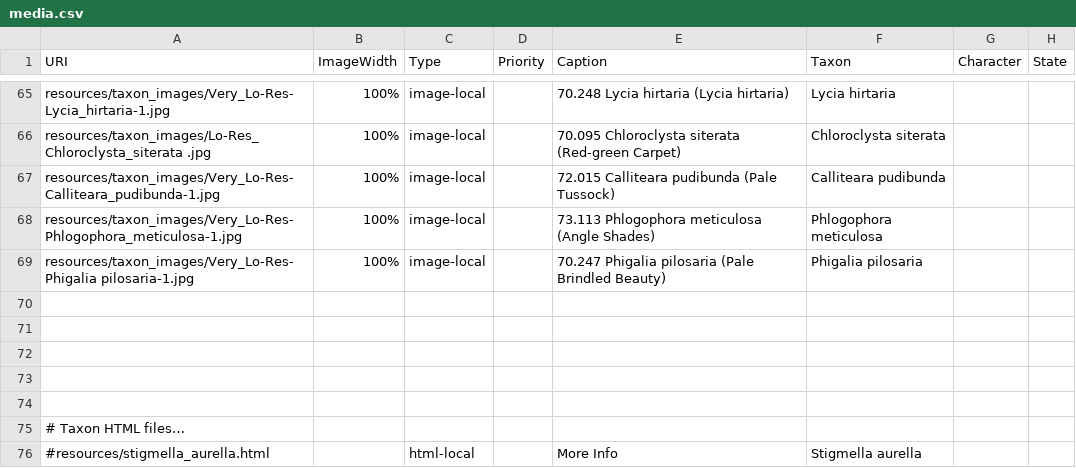
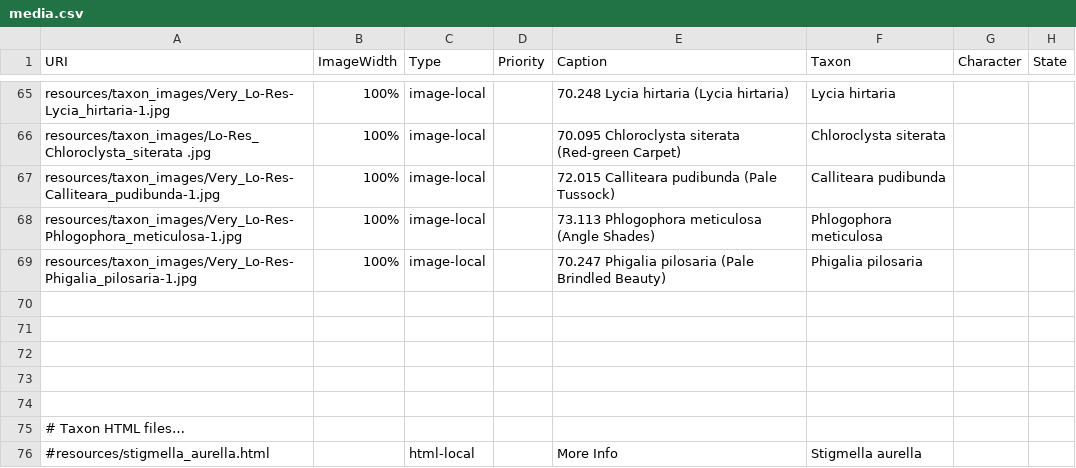
Before and after one commit to enpjp/kb-spring-moths, a CSV file: spring-moths/media.csv, drawn as a sheet; only a part is shown, gaps mark what is left out.

Commit message:
Updated taxon images

```diff
--- a/spring-moths/media.csv
+++ b/spring-moths/media.csv
@@ -68,3 +68,3 @@
 "resources/taxon_images/Very_Lo-Res-Phlogophora_meticulosa-1.jpg","100%","image-local",,"73.113 Phlogophora meticulosa (Angle Shades)","Phlogophora meticulosa",,
-"resources/taxon_images/Very_Lo-Res-Phigalia pilosaria-1.jpg","100%","image-local",,"70.247 Phigalia pilosaria (Pale Brindled Beauty)","Phigalia pilosaria",,
+"resources/taxon_images/Very_Lo-Res-Phigalia_pilosaria-1.jpg","100%","image-local",,"70.247 Phigalia pilosaria (Pale Brindled Beauty)","Phigalia pilosaria",,
 ,,,,,,,
```
